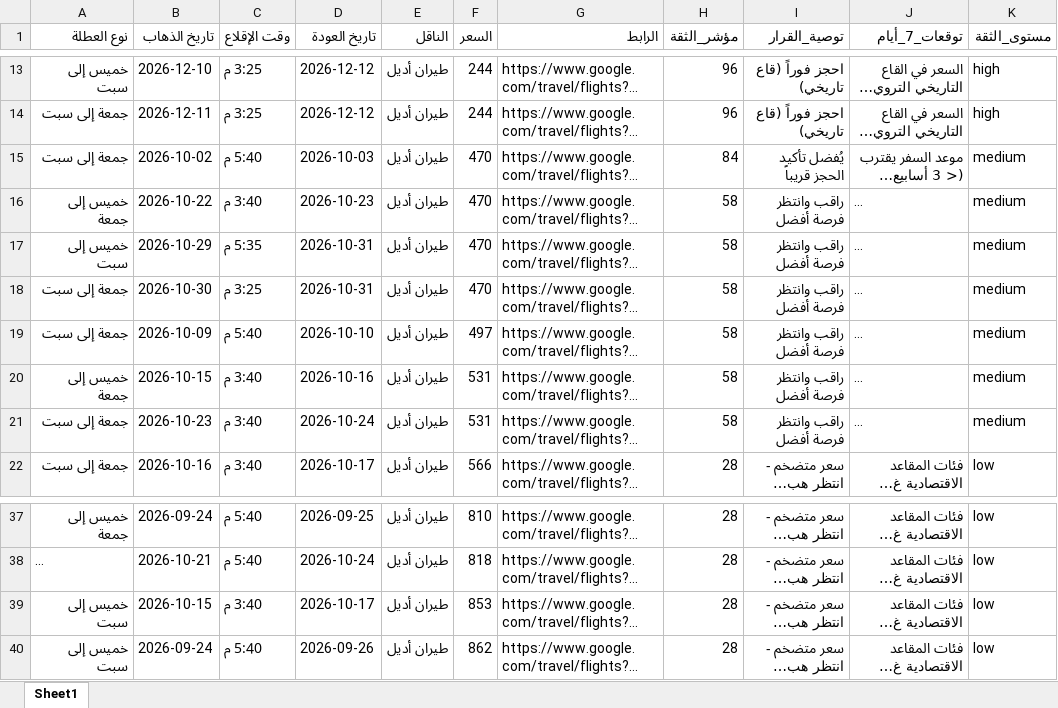
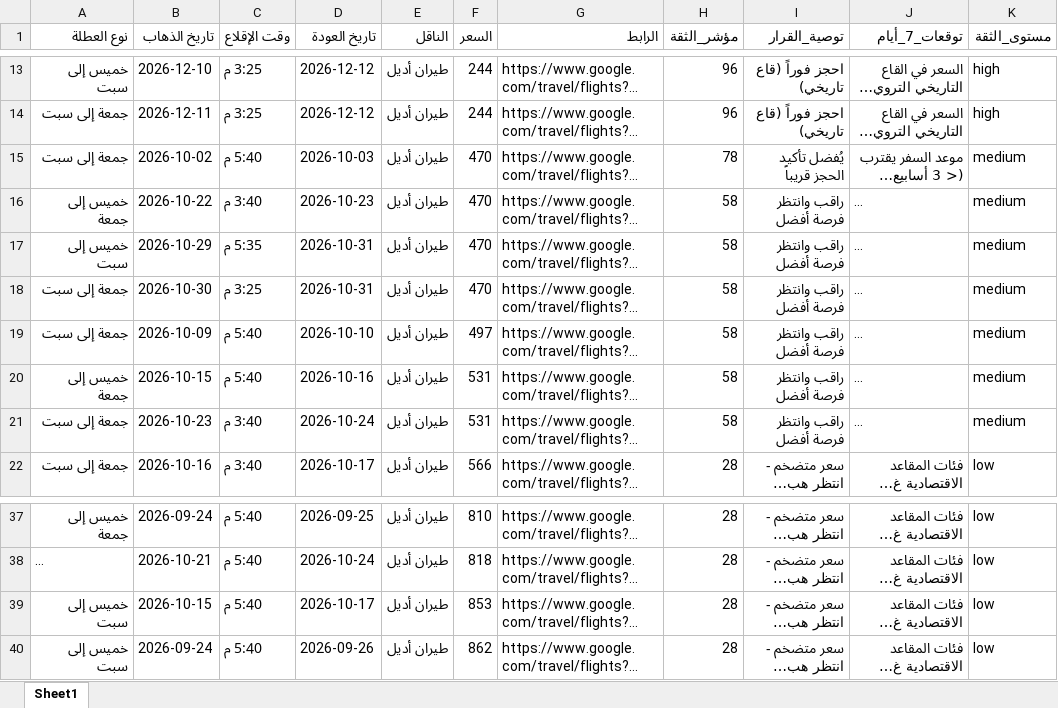
Before and after one commit to hysgerr2020/qassim-flight-radar, an Excel workbook: google_flights_weekends.xlsx, sheet Sheet1, drawn as a sheet; only a part is shown, gaps mark what is left out; long unchanged cells end in …; values as stored, in another font and other column widths than the file's, no borders; the diff names each change by its address in the sheet, - before the commit and + after, or states it on an @@ line.

```diff
--- a/google_flights_weekends.xlsx (sheet Sheet1)
+++ b/google_flights_weekends.xlsx (sheet Sheet1)
-H15 (مؤشر_الثقة): 84
+H15 (مؤشر_الثقة): 78
-C20 (وقت الإقلاع): 3:40 م
+C20 (وقت الإقلاع): 5:40 م
-C39 (وقت الإقلاع): 3:40 م
+C39 (وقت الإقلاع): 5:40 م
```
Also changed, not shown: 1 other file.
